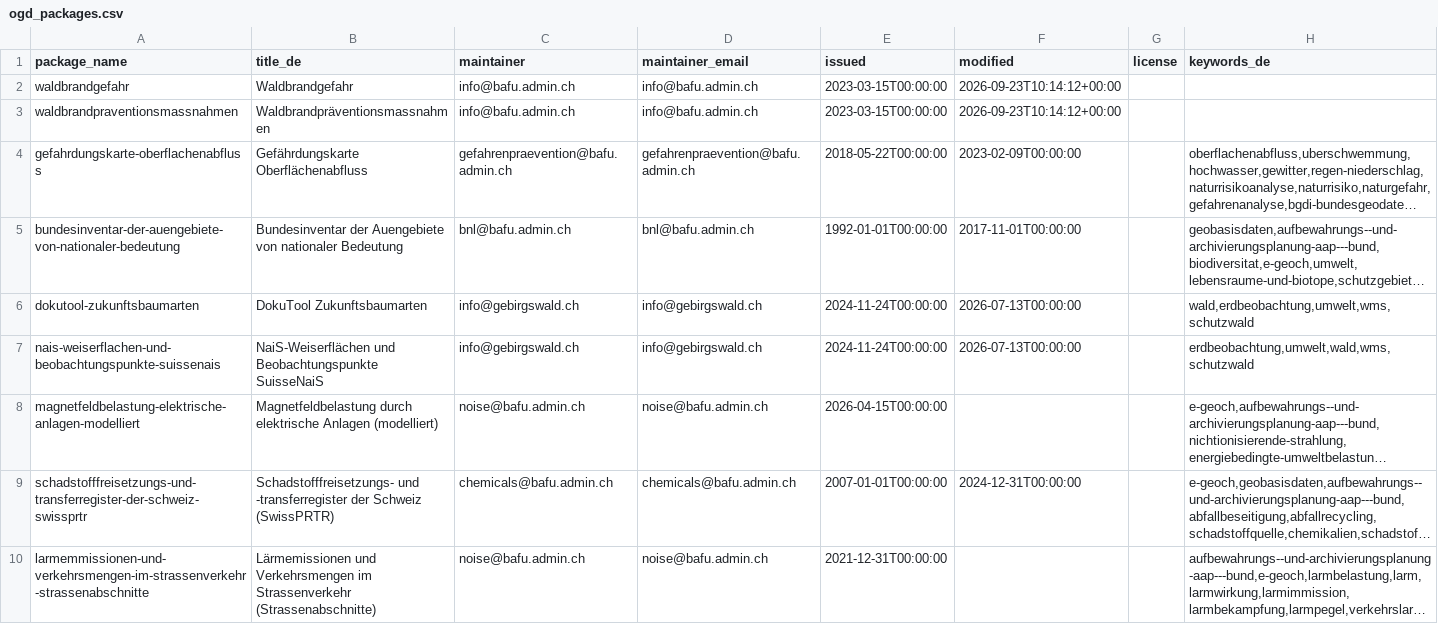
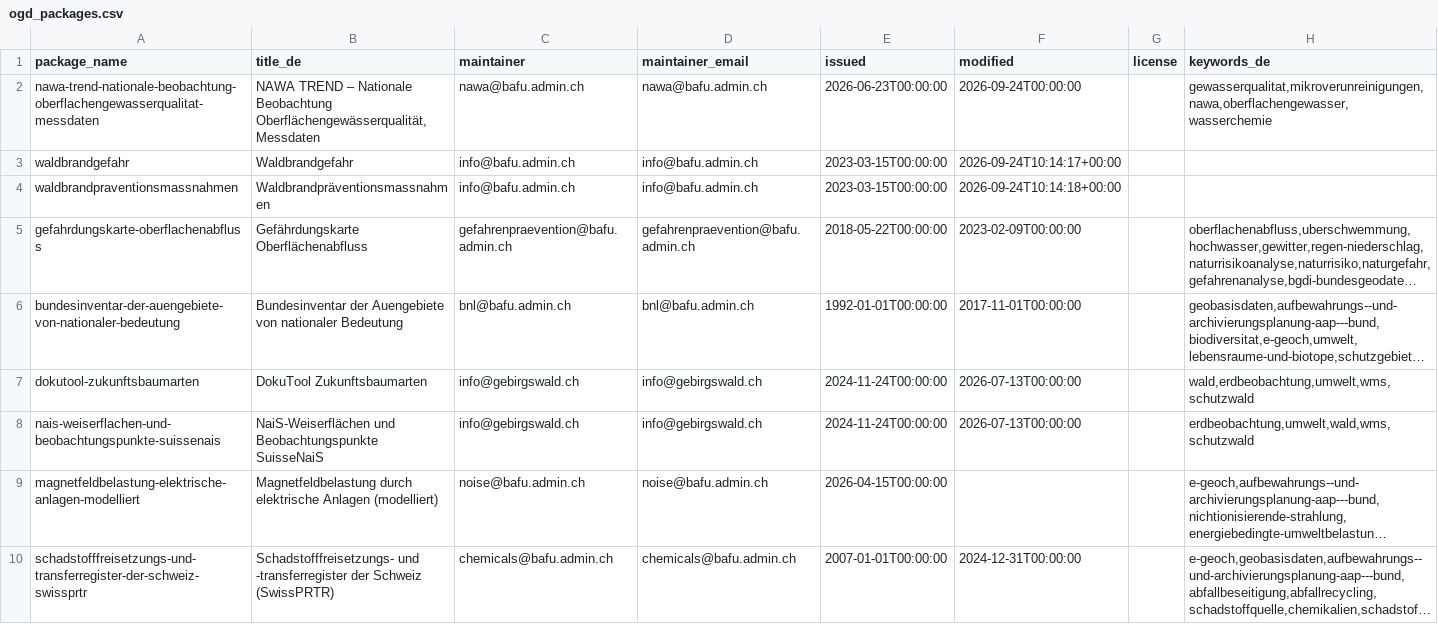
Before and after one commit to nrohrbach/OpenDataMonitoringBafu, a CSV file: ogd_packages.csv, drawn as a sheet; only a part is shown; the shorter side is filled out with more unchanged rows; long unchanged cells end in …; addresses are those after the commit; the diff names each change by its address in the sheet, - before the commit and + after, or states it on an @@ line.

```diff
--- a/ogd_packages.csv
+++ b/ogd_packages.csv
+row 2: nawa-trend-nationale-beobachtung-oberflachengewasserqualitat-messdaten | NAWA TREND – Nationale Beobachtung Oberflächengewässerqualität, Messdaten | nawa@bafu.admin.ch | nawa@bafu.admin.ch | 2026-06-23T00:00:00 | 2026-09-24T00:00:00 |  | gewasserqualitat,mikroverunreinigungen,nawa,oberflachengewasser,wasserchemie
-F3 (modified): 2026-09-23T10:14:12+00:00
+F3 (modified): 2026-09-24T10:14:17+00:00
-F4 (modified): 2026-09-23T10:14:12+00:00
+F4 (modified): 2026-09-24T10:14:18+00:00
```
Also changed, not shown: ogd_resources.csv.
